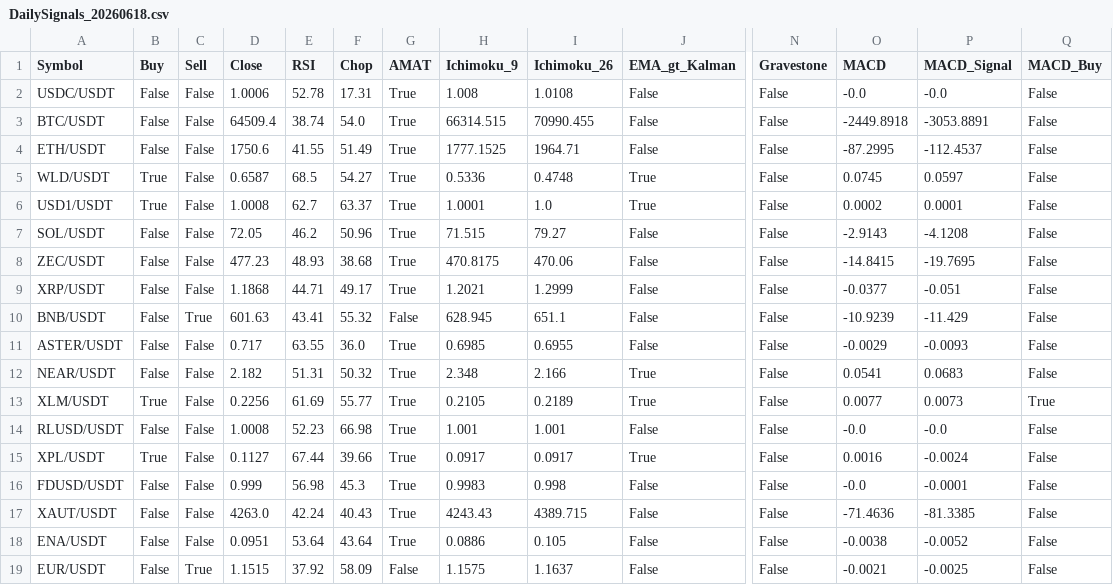
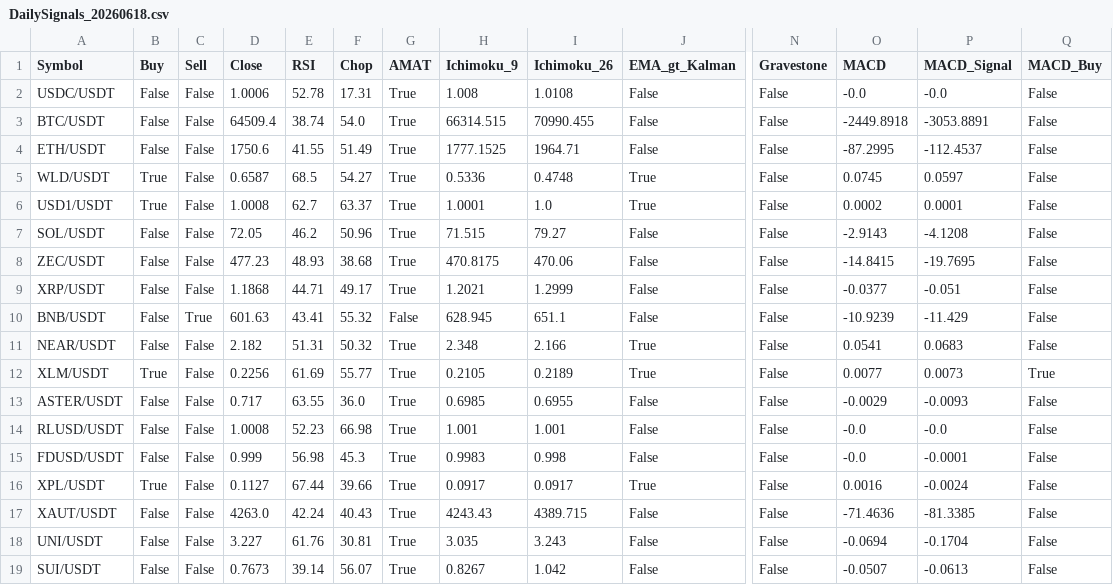
Before and after one commit to seamusrobertmurphy/swing-trader, a CSV file: trader-py/outputs/DailySignals_20260618.csv, drawn as a sheet; only a part is shown, gaps mark what is left out; removed rows and columns are numbered as before the commit, all else as after; rows hold the shown columns only; the diff names each change by its address in the sheet, - before the commit and + after, or states it on an @@ line.

```diff
--- a/trader-py/outputs/DailySignals_20260618.csv
+++ b/trader-py/outputs/DailySignals_20260618.csv
@@ row 11 moved to row 13: ASTER/USDT @@
@@ row 16 moved to row 15: FDUSD/USDT @@
+row 18: UNI/USDT | False | False | 3.227 | 61.76 | 30.81 | True | 3.035 | 3.243 | False | False | -0.0694 | -0.1704 | False
-A19 (Symbol): ENA/USDT
+A19 (Symbol): SUI/USDT
-D19 (Close): 0.0951
+D19 (Close): 0.7673
-E19 (RSI): 53.64
+E19 (RSI): 39.14
-F19 (Chop): 43.64
+F19 (Chop): 56.07
-H19 (Ichimoku_9): 0.0886
+H19 (Ichimoku_9): 0.8267
-I19 (Ichimoku_26): 0.105
+I19 (Ichimoku_26): 1.042
-O19 (MACD): -0.0038
+O19 (MACD): -0.0507
-P19 (MACD_Signal): -0.0052
+P19 (MACD_Signal): -0.0613
-row 19: EUR/USDT | False | True | 1.1515 | 37.92 | 58.09 | False | 1.1575 | 1.1637 | False | False | -0.0021 | -0.0025 | False
```
Also changed, not shown: 3 other files.
